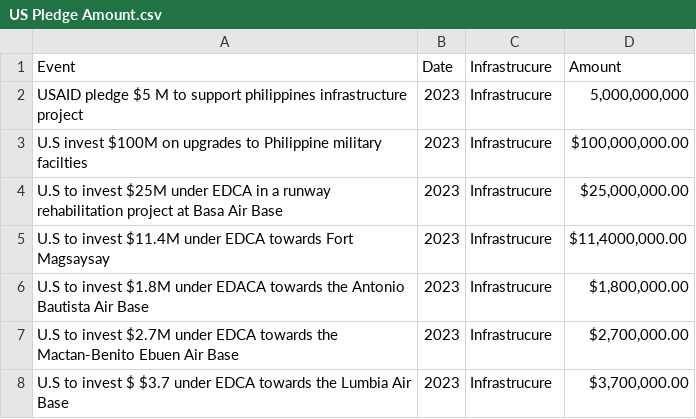
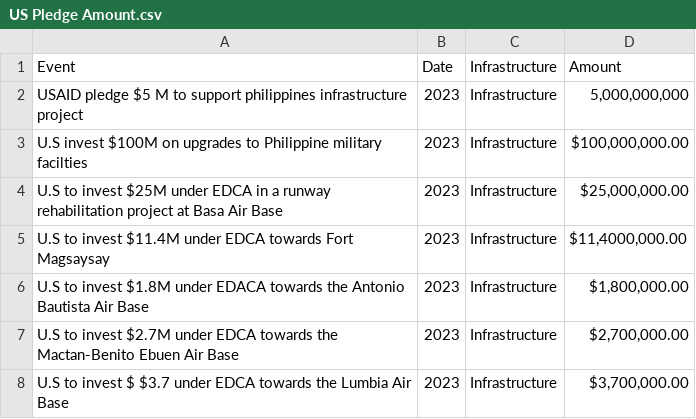
Before and after one commit to WatchTheory/us-defense-investment, a CSV file: Data/US Pledge Amount.csv, drawn as a sheet.

Commit message:
- added EDCA data dictionary - removed old sources - renumber source from 1,2 and 3 - Infrastructure was miss spelled - renamed column title from  Infrastructure to Sector

```diff
--- a/Data/US Pledge Amount.csv
+++ b/Data/US Pledge Amount.csv
@@ -1,8 +1,8 @@
-Event,Date,Infrastrucure,Amount
-USAID pledge $5 M to support philippines infrastructure project,2023,Infrastrucure," 5,000,000,000"
-U.S invest $100M on upgrades to Philippine military facilties,2023,Infrastrucure," $100,000,000.00 "
-U.S to invest $25M under EDCA in a runway rehabilitation project at Basa Air Base,2023,Infrastrucure," $25,000,000.00 "
-U.S to invest $11.4M under EDCA towards Fort Magsaysay,2023,Infrastrucure," $11,4000,000.00 "
-U.S to invest $1.8M under EDACA towards the Antonio Bautista Air Base,2023,Infrastrucure," $1,800,000.00 "
-U.S to invest $2.7M under EDCA towards the Mactan-Benito Ebuen Air Base,2023,Infrastrucure," $2,700,000.00 "
-U.S to invest $ $3.7 under EDCA towards the Lumbia Air Base,2023,Infrastrucure," $3,700,000.00 "
+Event,Date,Infrastructure,Amount
+USAID pledge $5 M to support philippines infrastructure project,2023,Infrastructure," 5,000,000,000"
+U.S invest $100M on upgrades to Philippine military facilties,2023,Infrastructure," $100,000,000.00 "
+U.S to invest $25M under EDCA in a runway rehabilitation project at Basa Air Base,2023,Infrastructure," $25,000,000.00 "
+U.S to invest $11.4M under EDCA towards Fort Magsaysay,2023,Infrastructure," $11,4000,000.00 "
+U.S to invest $1.8M under EDACA towards the Antonio Bautista Air Base,2023,Infrastructure," $1,800,000.00 "
+U.S to invest $2.7M under EDCA towards the Mactan-Benito Ebuen Air Base,2023,Infrastructure," $2,700,000.00 "
+U.S to invest $ $3.7 under EDCA towards the Lumbia Air Base,2023,Infrastructure," $3,700,000.00 "
```
Also changed, not shown: 1 other file.
